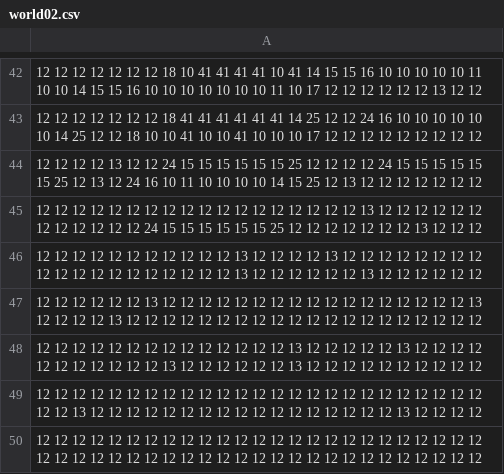
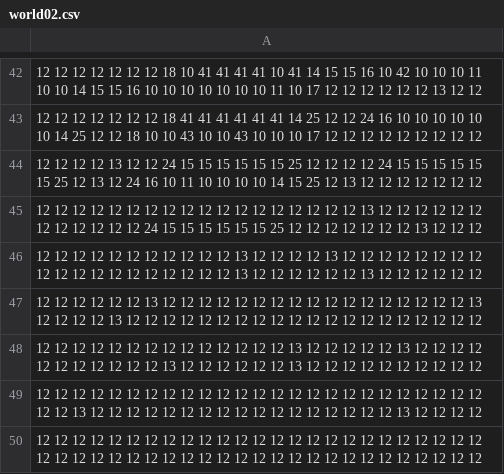
Before and after one commit to Rogovolod/java_core, a CSV file: src/main/java/games/practice2d/res/maps/world02.csv, drawn as a sheet; only a part is shown, gaps mark what is left out; the diff covers the shown part only.

```diff
--- a/src/main/java/games/practice2d/res/maps/world02.csv
+++ b/src/main/java/games/practice2d/res/maps/world02.csv
@@ -42,3 +42,3 @@
-12 12 12 12 12 12 12 18 10 41 41 41 41 10 41 14 15 15 16 10 10 10 10 10 11 10 10 14 15 15 16 10 10 10 10 10 10 10 11 10 17 12 12 12 12 12 12 13 12 12
-12 12 12 12 12 12 12 18 41 41 41 41 41 41 14 25 12 12 24 16 10 10 10 10 10 10 14 25 12 12 18 10 10 41 10 10 41 10 10 10 17 12 12 12 12 12 12 12 12 12
+12 12 12 12 12 12 12 18 10 41 41 41 41 10 41 14 15 15 16 10 42 10 10 10 11 10 10 14 15 15 16 10 10 10 10 10 10 10 11 10 17 12 12 12 12 12 12 13 12 12
+12 12 12 12 12 12 12 18 41 41 41 41 41 41 14 25 12 12 24 16 10 10 10 10 10 10 14 25 12 12 18 10 10 43 10 10 43 10 10 10 17 12 12 12 12 12 12 12 12 12
 12 12 12 12 13 12 12 24 15 15 15 15 15 15 25 12 12 12 12 24 15 15 15 15 15 15 25 12 13 12 24 16 10 11 10 10 10 10 14 15 25 12 13 12 12 12 12 12 12 12
```
Also changed, not shown: 23 edited cells elsewhere in this file, 32 other files.
